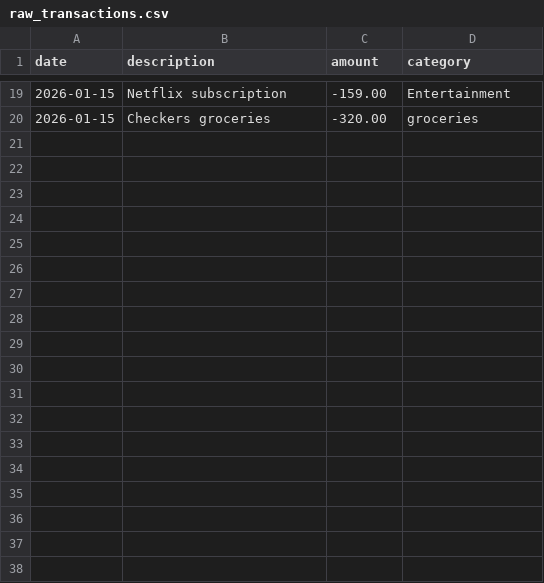
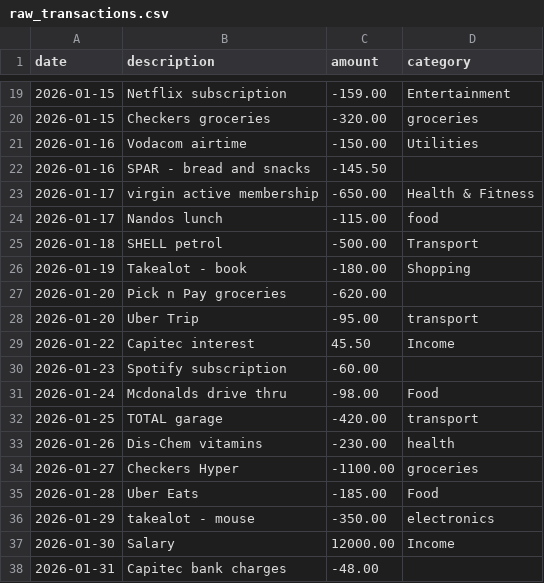
Before and after one commit to LuthandoMzoboshe/data-engineering-fundamentals, a CSV file: data/raw_transactions.csv, drawn as a sheet; only a part is shown, gaps mark what is left out; the diff names each change by its address in the sheet, - before the commit and + after, or states it on an @@ line.

```diff
--- a/data/raw_transactions.csv
+++ b/data/raw_transactions.csv
+row 21: 2026-01-16 | Vodacom airtime | -150.00 | Utilities
+row 22: 2026-01-16 | SPAR - bread and snacks | -145.50
+row 23: 2026-01-17 | virgin active membership | -650.00 | Health & Fitness
+row 24: 2026-01-17 | Nandos lunch | -115.00 | food
+row 25: 2026-01-18 | SHELL petrol | -500.00 | Transport
+row 26: 2026-01-19 | Takealot - book | -180.00 | Shopping
+row 27: 2026-01-20 | Pick n Pay groceries | -620.00
+row 28: 2026-01-20 | Uber Trip | -95.00 | transport
+row 29: 2026-01-22 | Capitec interest | 45.50 | Income
+row 30: 2026-01-23 | Spotify subscription | -60.00
+row 31: 2026-01-24 | Mcdonalds drive thru | -98.00 | Food
+row 32: 2026-01-25 | TOTAL garage | -420.00 | transport
+row 33: 2026-01-26 | Dis-Chem vitamins | -230.00 | health
+row 34: 2026-01-27 | Checkers Hyper | -1100.00 | groceries
+row 35: 2026-01-28 | Uber Eats | -185.00 | Food
+row 36: 2026-01-29 | takealot - mouse | -350.00 | electronics
+row 37: 2026-01-30 | Salary | 12000.00 | Income
+row 38: 2026-01-31 | Capitec bank charges | -48.00
```
